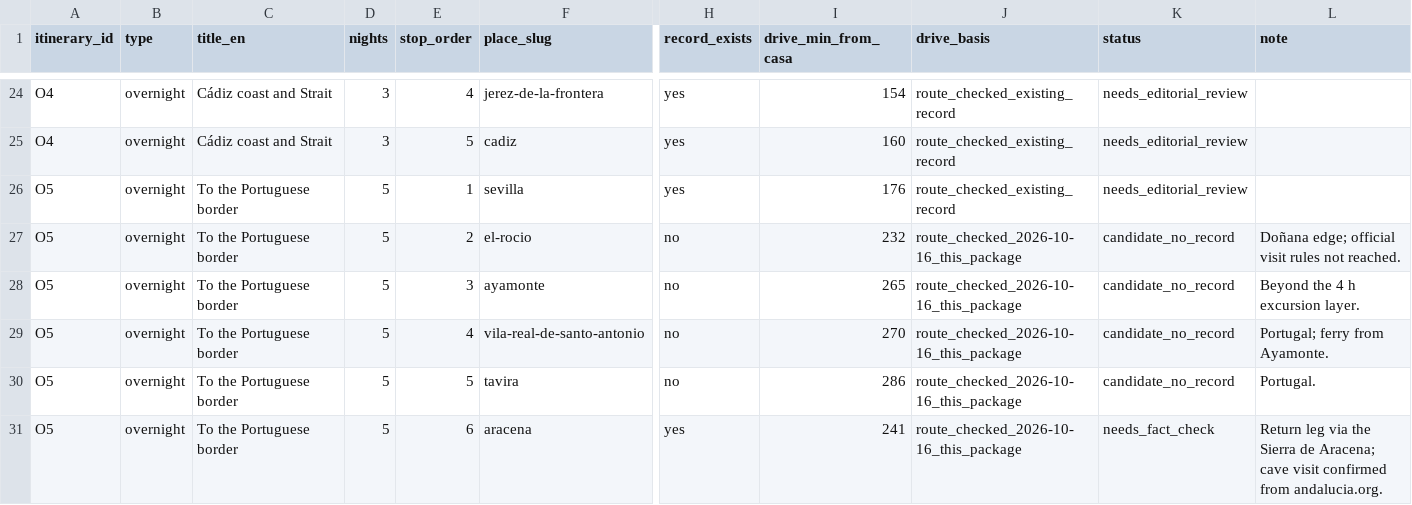
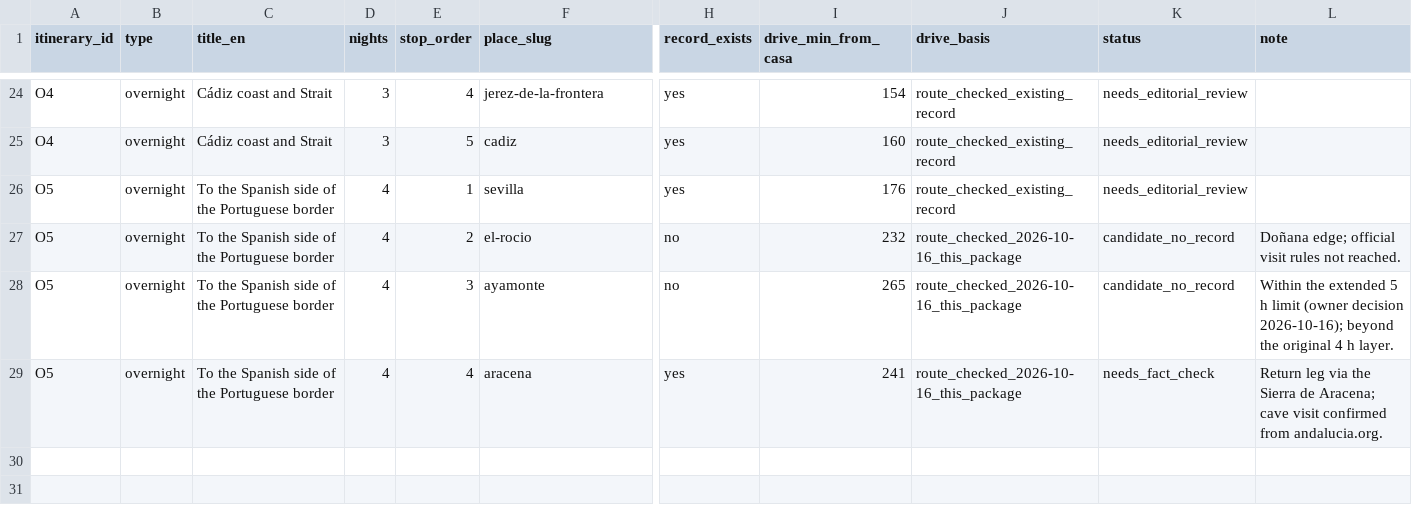
Before and after one commit to thomasericolesen/callemilano, a CSV file: data/senior-itineraries.csv, drawn as a sheet; only a part is shown, gaps mark what is left out; removed rows and columns are numbered as before the commit, all else as after; rows hold the shown columns only; the diff names each change by its address in the sheet, - before the commit and + after, or states it on an @@ line.

```diff
--- a/data/senior-itineraries.csv
+++ b/data/senior-itineraries.csv
-C26:C28 (title_en): To the Portuguese border
+C26:C28 (title_en): To the Spanish side of the Portuguese border
-D26:D28 (nights): 5
+D26:D28 (nights): 4
-L28 (note): Beyond the 4 h excursion layer.
+L28 (note): Within the extended 5 h limit (owner decision 2026-10-16); beyond the original 4 h layer.
-row 29: O5 | overnight | To the Portuguese border | 5 | 4 | vila-real-de-santo-antonio | no | 270 | route_checked_2026-10-16_this_package | candidate_no_record | Portugal; ferry from Ayamonte.
-row 30: O5 | overnight | To the Portuguese border | 5 | 5 | tavira | no | 286 | route_checked_2026-10-16_this_package | candidate_no_record | Portugal.
-C29 (title_en): To the Portuguese border
+C29 (title_en): To the Spanish side of the Portuguese border
-D29 (nights): 5
+D29 (nights): 4
-E29 (stop_order): 6
+E29 (stop_order): 4
```
Also changed, not shown: data/layers.csv, data/route-checks-2026-10-16.csv, 3 other files.
